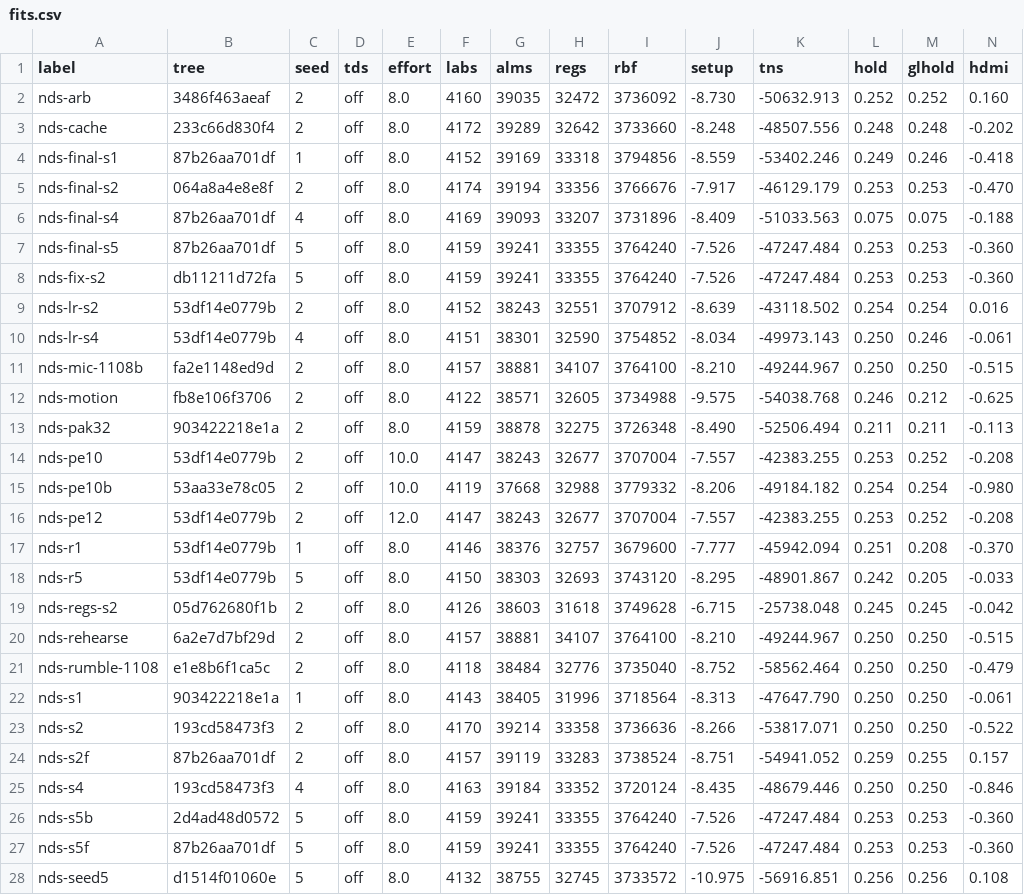
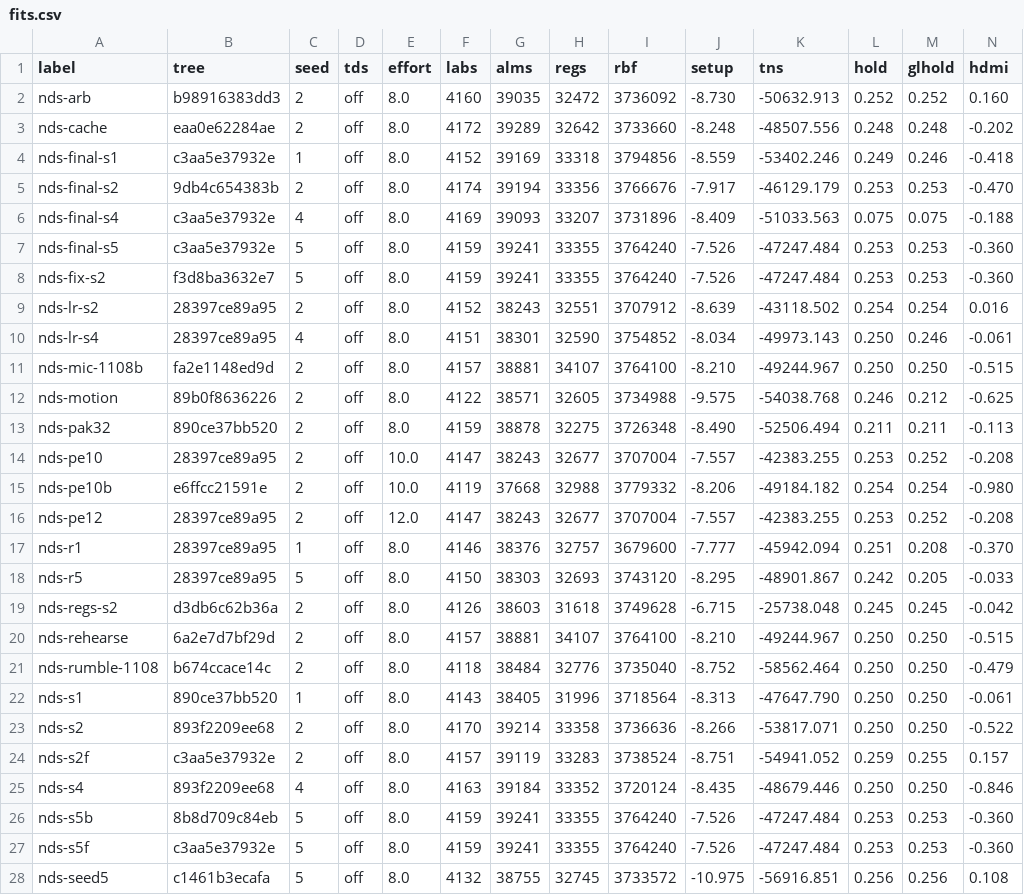
Before and after one commit to Domatakai/ds-mister-core, a CSV file: fpga/reports/fits.csv, drawn as a sheet; only a part is shown; the diff covers the shown part only.

Commit message:
Leave the release stamp out of the tree id
The stamp is a label baked into one constant, like the seed, not logic: counting it retired every row whenever the date in the core moved and forced a re-fit per release. Everything else under sys stays in. The stamp is still checked, by NDS.rbf.stamp and --verify, which name it directly. All 43 rows rebound to the new scope from their staged builds.

```diff
--- a/fpga/reports/fits.csv
+++ b/fpga/reports/fits.csv
@@ -1,28 +1,28 @@
 label,tree,seed,tds,effort,labs,alms,regs,rbf,setup,tns,hold,glhold,hdmi
-nds-arb,3486f463aeaf,2,off,8.0,4160,39035,32472,3736092,-8.730,-50632.913,0.252,0.252,0.160
-nds-cache,233c66d830f4,2,off,8.0,4172,39289,32642,3733660,-8.248,-48507.556,0.248,0.248,-0.202
-nds-final-s1,87b26aa701df,1,off,8.0,4152,39169,33318,3794856,-8.559,-53402.246,0.249,0.246,-0.418
-nds-final-s2,064a8a4e8e8f,2,off,8.0,4174,39194,33356,3766676,-7.917,-46129.179,0.253,0.253,-0.470
-nds-final-s4,87b26aa701df,4,off,8.0,4169,39093,33207,3731896,-8.409,-51033.563,0.075,0.075,-0.188
-nds-final-s5,87b26aa701df,5,off,8.0,4159,39241,33355,3764240,-7.526,-47247.484,0.253,0.253,-0.360
-nds-fix-s2,db11211d72fa,5,off,8.0,4159,39241,33355,3764240,-7.526,-47247.484,0.253,0.253,-0.360
-nds-lr-s2,53df14e0779b,2,off,8.0,4152,38243,32551,3707912,-8.639,-43118.502,0.254,0.254,0.016
-nds-lr-s4,53df14e0779b,4,off,8.0,4151,38301,32590,3754852,-8.034,-49973.143,0.250,0.246,-0.061
+nds-arb,b98916383dd3,2,off,8.0,4160,39035,32472,3736092,-8.730,-50632.913,0.252,0.252,0.160
+nds-cache,eaa0e62284ae,2,off,8.0,4172,39289,32642,3733660,-8.248,-48507.556,0.248,0.248,-0.202
+nds-final-s1,c3aa5e37932e,1,off,8.0,4152,39169,33318,3794856,-8.559,-53402.246,0.249,0.246,-0.418
+nds-final-s2,9db4c654383b,2,off,8.0,4174,39194,33356,3766676,-7.917,-46129.179,0.253,0.253,-0.470
+nds-final-s4,c3aa5e37932e,4,off,8.0,4169,39093,33207,3731896,-8.409,-51033.563,0.075,0.075,-0.188
+nds-final-s5,c3aa5e37932e,5,off,8.0,4159,39241,33355,3764240,-7.526,-47247.484,0.253,0.253,-0.360
+nds-fix-s2,f3d8ba3632e7,5,off,8.0,4159,39241,33355,3764240,-7.526,-47247.484,0.253,0.253,-0.360
+nds-lr-s2,28397ce89a95,2,off,8.0,4152,38243,32551,3707912,-8.639,-43118.502,0.254,0.254,0.016
+nds-lr-s4,28397ce89a95,4,off,8.0,4151,38301,32590,3754852,-8.034,-49973.143,0.250,0.246,-0.061
 nds-mic-1108b,fa2e1148ed9d,2,off,8.0,4157,38881,34107,3764100,-8.210,-49244.967,0.250,0.250,-0.515
-nds-motion,fb8e106f3706,2,off,8.0,4122,38571,32605,3734988,-9.575,-54038.768,0.246,0.212,-0.625
-nds-pak32,903422218e1a,2,off,8.0,4159,38878,32275,3726348,-8.490,-52506.494,0.211,0.211,-0.113
-nds-pe10,53df14e0779b,2,off,10.0,4147,38243,32677,3707004,-7.557,-42383.255,0.253,0.252,-0.208
-nds-pe10b,53aa33e78c05,2,off,10.0,4119,37668,32988,3779332,-8.206,-49184.182,0.254,0.254,-0.980
-nds-pe12,53df14e0779b,2,off,12.0,4147,38243,32677,3707004,-7.557,-42383.255,0.253,0.252,-0.208
-nds-r1,53df14e0779b,1,off,8.0,4146,38376,32757,3679600,-7.777,-45942.094,0.251,0.208,-0.370
-nds-r5,53df14e0779b,5,off,8.0,4150,38303,32693,3743120,-8.295,-48901.867,0.242,0.205,-0.033
-nds-regs-s2,05d762680f1b,2,off,8.0,4126,38603,31618,3749628,-6.715,-25738.048,0.245,0.245,-0.042
+nds-motion,89b0f8636226,2,off,8.0,4122,38571,32605,3734988,-9.575,-54038.768,0.246,0.212,-0.625
+nds-pak32,890ce37bb520,2,off,8.0,4159,38878,32275,3726348,-8.490,-52506.494,0.211,0.211,-0.113
+nds-pe10,28397ce89a95,2,off,10.0,4147,38243,32677,3707004,-7.557,-42383.255,0.253,0.252,-0.208
+nds-pe10b,e6ffcc21591e,2,off,10.0,4119,37668,32988,3779332,-8.206,-49184.182,0.254,0.254,-0.980
+nds-pe12,28397ce89a95,2,off,12.0,4147,38243,32677,3707004,-7.557,-42383.255,0.253,0.252,-0.208
+nds-r1,28397ce89a95,1,off,8.0,4146,38376,32757,3679600,-7.777,-45942.094,0.251,0.208,-0.370
+nds-r5,28397ce89a95,5,off,8.0,4150,38303,32693,3743120,-8.295,-48901.867,0.242,0.205,-0.033
+nds-regs-s2,d3db6c62b36a,2,off,8.0,4126,38603,31618,3749628,-6.715,-25738.048,0.245,0.245,-0.042
 nds-rehearse,6a2e7d7bf29d,2,off,8.0,4157,38881,34107,3764100,-8.210,-49244.967,0.250,0.250,-0.515
-nds-rumble-1108,e1e8b6f1ca5c,2,off,8.0,4118,38484,32776,3735040,-8.752,-58562.464,0.250,0.250,-0.479
-nds-s1,903422218e1a,1,off,8.0,4143,38405,31996,3718564,-8.313,-47647.790,0.250,0.250,-0.061
-nds-s2,193cd58473f3,2,off,8.0,4170,39214,33358,3736636,-8.266,-53817.071,0.250,0.250,-0.522
-nds-s2f,87b26aa701df,2,off,8.0,4157,39119,33283,3738524,-8.751,-54941.052,0.259,0.255,0.157
-nds-s4,193cd58473f3,4,off,8.0,4163,39184,33352,3720124,-8.435,-48679.446,0.250,0.250,-0.846
-nds-s5b,2d4ad48d0572,5,off,8.0,4159,39241,33355,3764240,-7.526,-47247.484,0.253,0.253,-0.360
-nds-s5f,87b26aa701df,5,off,8.0,4159,39241,33355,3764240,-7.526,-47247.484,0.253,0.253,-0.360
-nds-seed5,d1514f01060e,5,off,8.0,4132,38755,32745,3733572,-10.975,-56916.851,0.256,0.256,0.108
+nds-rumble-1108,b674ccace14c,2,off,8.0,4118,38484,32776,3735040,-8.752,-58562.464,0.250,0.250,-0.479
+nds-s1,890ce37bb520,1,off,8.0,4143,38405,31996,3718564,-8.313,-47647.790,0.250,0.250,-0.061
+nds-s2,893f2209ee68,2,off,8.0,4170,39214,33358,3736636,-8.266,-53817.071,0.250,0.250,-0.522
+nds-s2f,c3aa5e37932e,2,off,8.0,4157,39119,33283,3738524,-8.751,-54941.052,0.259,0.255,0.157
+nds-s4,893f2209ee68,4,off,8.0,4163,39184,33352,3720124,-8.435,-48679.446,0.250,0.250,-0.846
+nds-s5b,8b8d709c84eb,5,off,8.0,4159,39241,33355,3764240,-7.526,-47247.484,0.253,0.253,-0.360
+nds-s5f,c3aa5e37932e,5,off,8.0,4159,39241,33355,3764240,-7.526,-47247.484,0.253,0.253,-0.360
+nds-seed5,c1461b3ecafa,5,off,8.0,4132,38755,32745,3733572,-10.975,-56916.851,0.256,0.256,0.108
```
Also changed, not shown: 16 edited cells elsewhere in this file, 5 other files.
